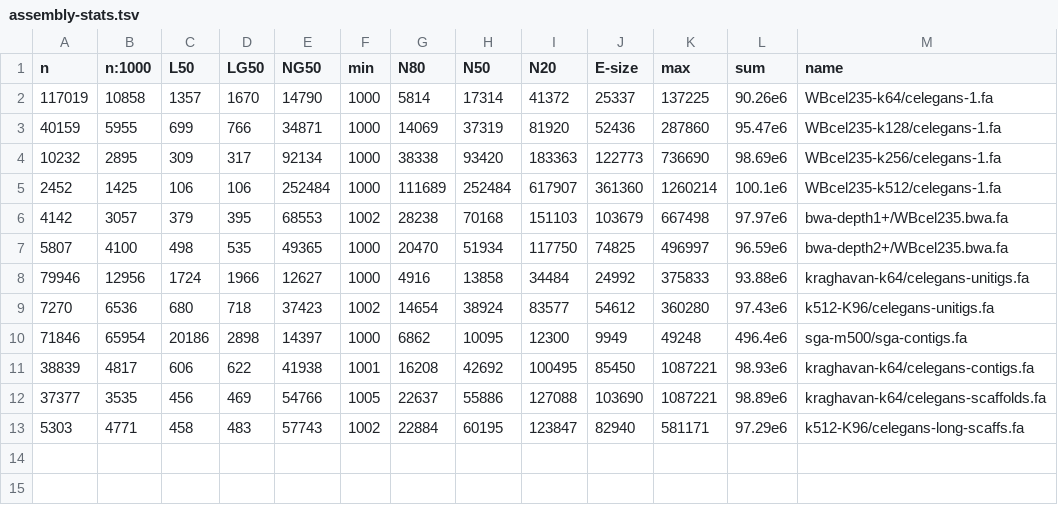
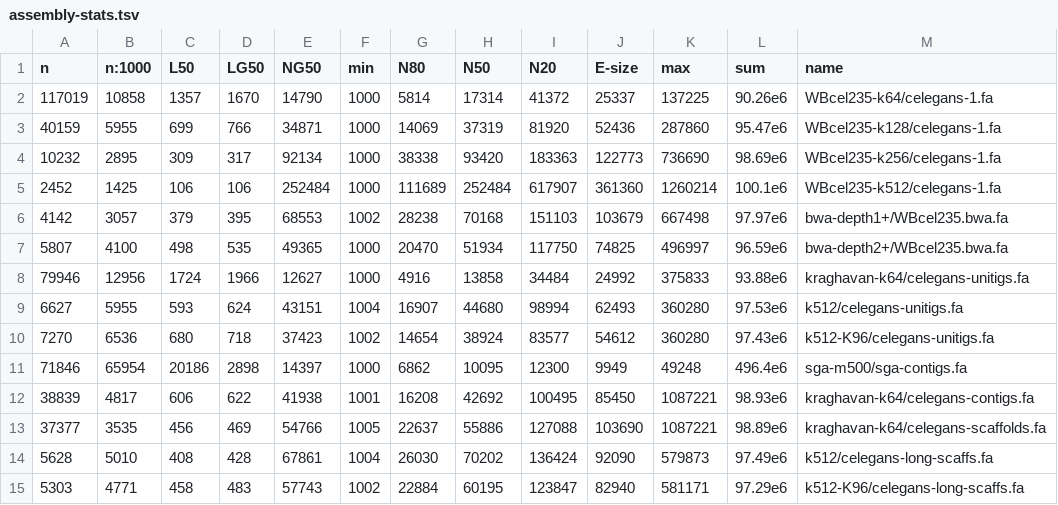
Before and after one commit to sjackman/abyss-pipeline, a TSV file: celegans/assembly-stats.tsv, drawn as a sheet; the diff names each change by its address in the sheet, - before the commit and + after, or states it on an @@ line.

Commit message:
celegans/assembly-stats.tsv: Add k512

```diff
--- a/celegans/assembly-stats.tsv
+++ b/celegans/assembly-stats.tsv
+row 9: 6627 | 5955 | 593 | 624 | 43151 | 1004 | 16907 | 44680 | 98994 | 62493 | 360280 | 97.53e6 | k512/celegans-unitigs.fa
+row 14: 5628 | 5010 | 408 | 428 | 67861 | 1004 | 26030 | 70202 | 136424 | 92090 | 579873 | 97.49e6 | k512/celegans-long-scaffs.fa
```
